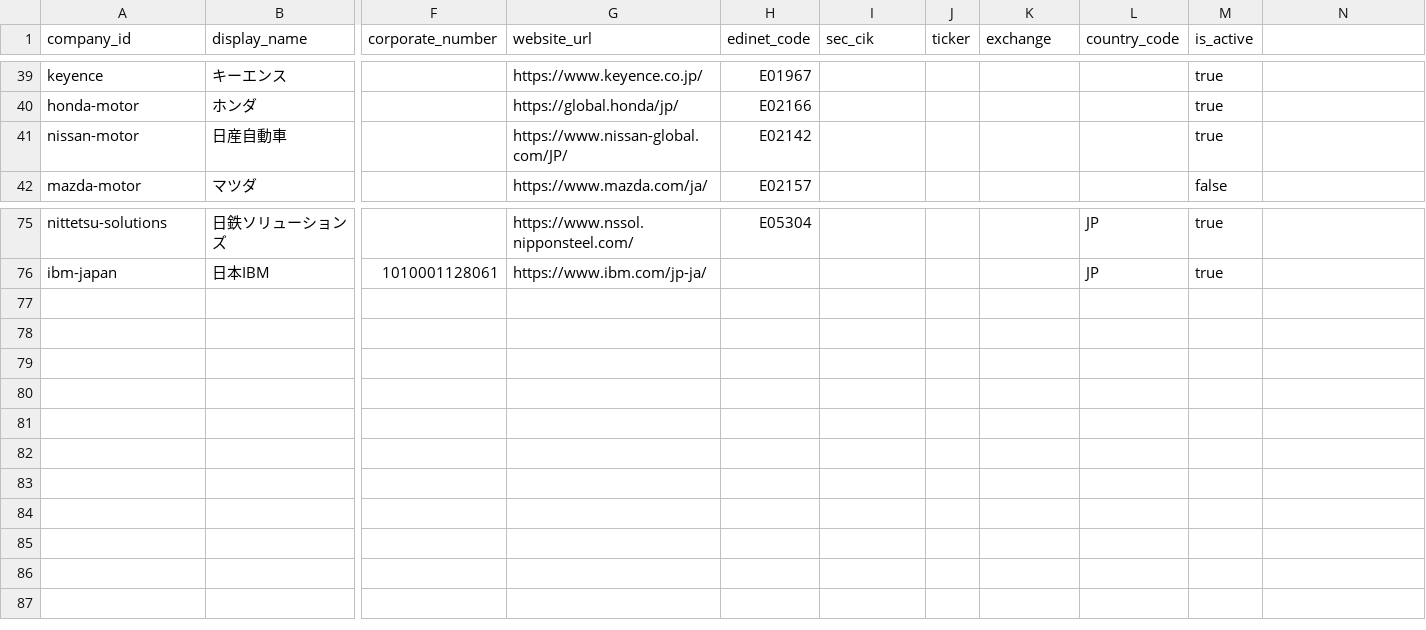
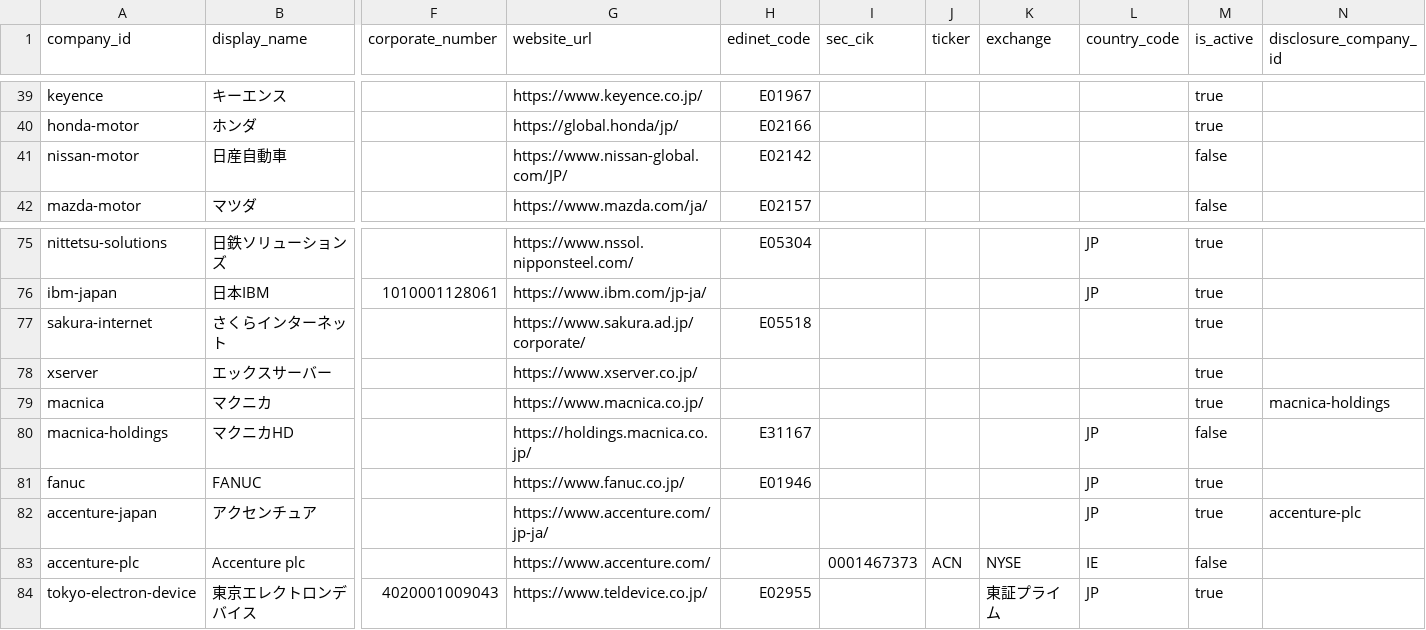
Before and after one commit to BIG-A-K/it-recruit-analysis, a CSV file: data/companies.csv, drawn as a sheet; only a part is shown, gaps mark what is left out; rows hold the shown columns only; the diff names each change by its address in the sheet, - before the commit and + after, or states it on an @@ line.

```diff
--- a/data/companies.csv
+++ b/data/companies.csv
-N1: (empty)
+N1: disclosure_company_id
-M41 (is_active): true
+M41 (is_active): false
+row 77: sakura-internet | さくらインターネット |  | https://www.sakura.ad.jp/corporate/ | E05518 |  |  |  |  | true
+row 78: xserver | エックスサーバー |  | https://www.xserver.co.jp/ |  |  |  |  |  | true
+row 79: macnica | マクニカ |  | https://www.macnica.co.jp/ |  |  |  |  |  | true | macnica-holdings
+row 80: macnica-holdings | マクニカHD |  | https://holdings.macnica.co.jp/ | E31167 |  |  |  | JP | false
+row 81: fanuc | FANUC |  | https://www.fanuc.co.jp/ | E01946 |  |  |  | JP | true
+row 82: accenture-japan | アクセンチュア |  | https://www.accenture.com/jp-ja/ |  |  |  |  | JP | true | accenture-plc
+row 83: accenture-plc | Accenture plc |  | https://www.accenture.com/ |  | 0001467373 | ACN | NYSE | IE | false
+row 84: tokyo-electron-device | 東京エレクトロンデバイス | 4020001009043 | https://www.teldevice.co.jp/ | E02955 |  |  | 東証プライム | JP | true
```
Also changed, not shown: data/company_industries.csv, data/industries.csv, 40 other files.
